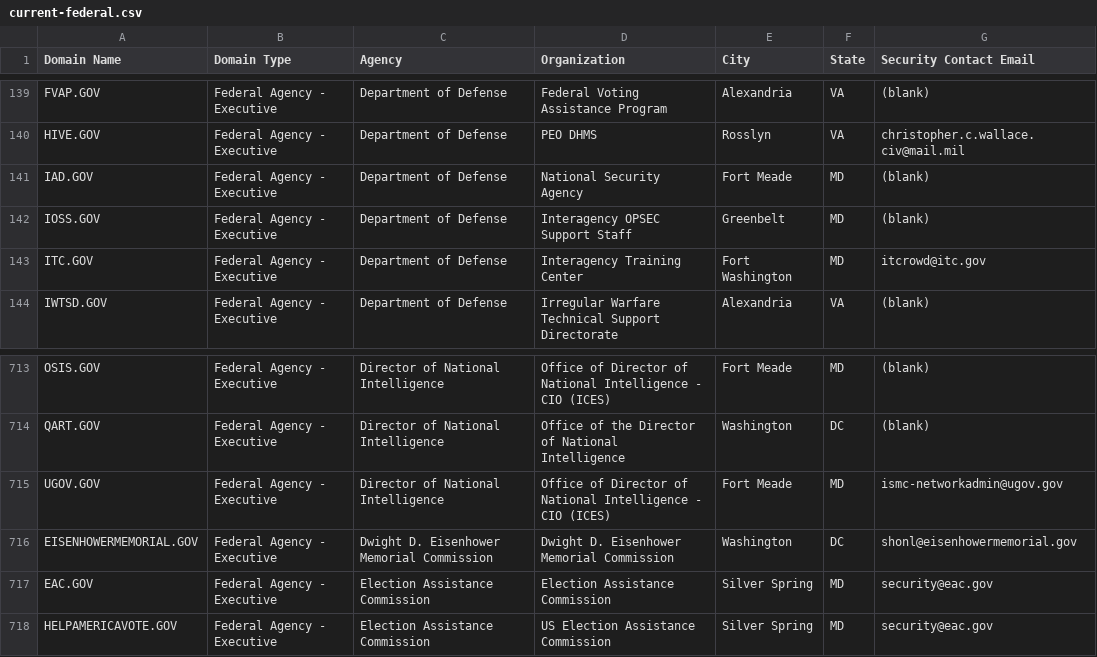
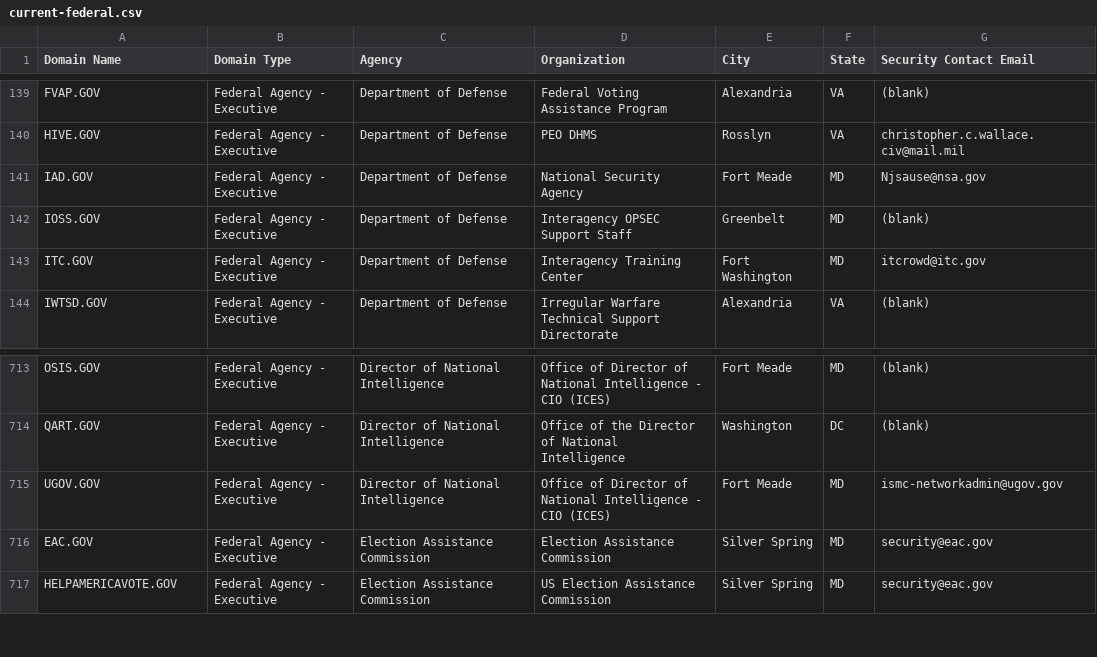
Before and after one commit to cisagov/dotgov-data, a CSV file: current-federal.csv, drawn as a sheet; only a part is shown, gaps mark what is left out.

```diff
--- a/current-federal.csv
+++ b/current-federal.csv
@@ -140,3 +140,3 @@ FVAP.GOV,Federal Agency - Executive,Department of Defense,Federal Voting Assista
 HIVE.GOV,Federal Agency - Executive,Department of Defense,PEO DHMS,Rosslyn,VA,christopher.c.wallace.civ@mail.mil
-IAD.GOV,Federal Agency - Executive,Department of Defense,National Security Agency,Fort Meade,MD,(blank)
+IAD.GOV,Federal Agency - Executive,Department of Defense,National Security Agency,Fort Meade,MD,Njsause@nsa.gov
 IOSS.GOV,Federal Agency - Executive,Department of Defense,Interagency OPSEC Support Staff,Greenbelt,MD,(blank)
@@ -715,3 +715,2 @@ QART.GOV,Federal Agency - Executive,Director of National Intelligence,Office of
 UGOV.GOV,Federal Agency - Executive,Director of National Intelligence,Office of Director of National Intelligence - CIO (ICES),Fort Meade,MD,ismc-networkadmin@ugov.gov
-EISENHOWERMEMORIAL.GOV,Federal Agency - Executive,Dwight D. Eisenhower Memorial Commission,Dwight D. Eisenhower Memorial Commission,Washington,DC,shonl@eisenhowermemorial.gov
 EAC.GOV,Federal Agency - Executive,Election Assistance Commission,Election Assistance Commission,Silver Spring,MD,security@eac.gov
```
Also changed, not shown: current-full.csv.
